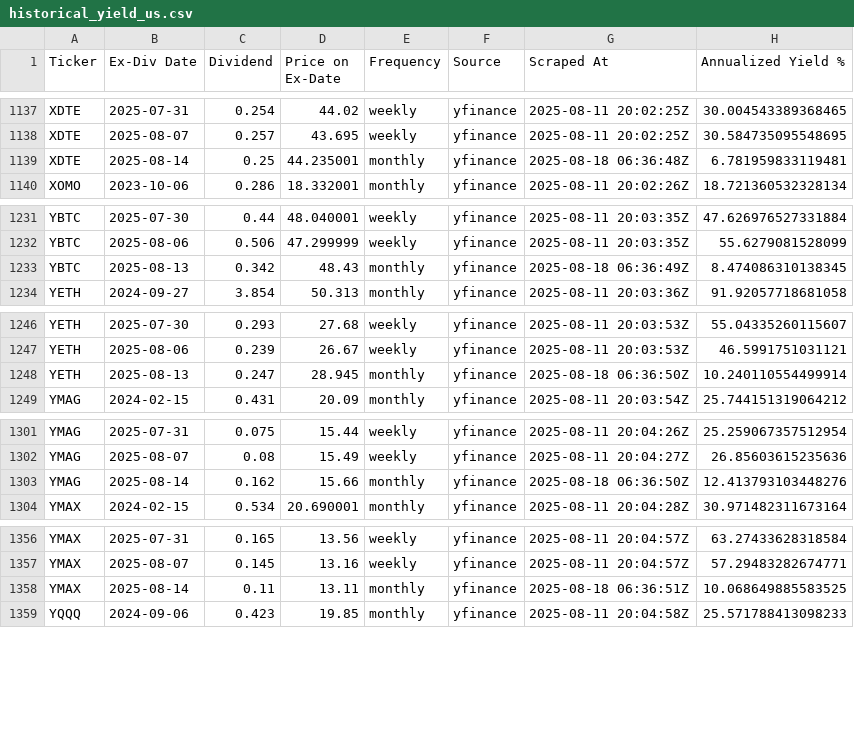
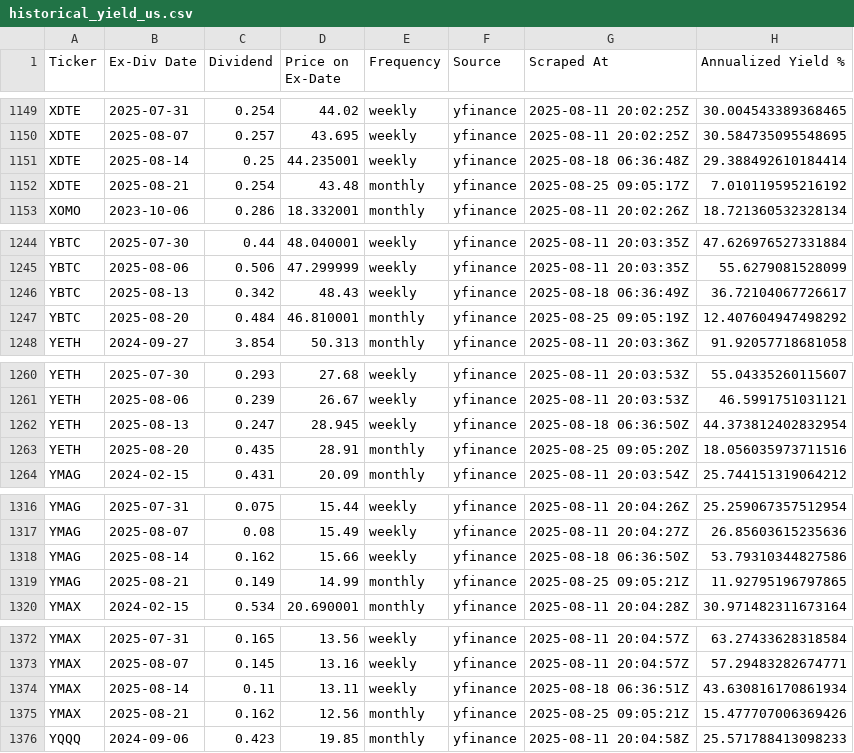
Before and after one commit to willynilly91/Dividend-Data, a CSV file: historical_yield_us.csv, drawn as a sheet; only a part is shown, gaps mark what is left out; the diff covers the shown part only.

```diff
--- a/historical_yield_us.csv
+++ b/historical_yield_us.csv
@@ -1138,3 +1150,4 @@ XDTE,2025-07-31,0.254,44.02,weekly,yfinance,2025-08-11 20:02:25Z,30.004543389368
 XDTE,2025-08-07,0.257,43.695,weekly,yfinance,2025-08-11 20:02:25Z,30.584735095548695
-XDTE,2025-08-14,0.25,44.235001,monthly,yfinance,2025-08-18 06:36:48Z,6.781959833119481
+XDTE,2025-08-14,0.25,44.235001,weekly,yfinance,2025-08-18 06:36:48Z,29.388492610184414
+XDTE,2025-08-21,0.254,43.48,monthly,yfinance,2025-08-25 09:05:17Z,7.010119595216192
 XOMO,2023-10-06,0.286,18.332001,monthly,yfinance,2025-08-11 20:02:26Z,18.721360532328134
@@ -1232,3 +1245,4 @@ YBTC,2025-07-30,0.44,48.040001,weekly,yfinance,2025-08-11 20:03:35Z,47.626976527
 YBTC,2025-08-06,0.506,47.299999,weekly,yfinance,2025-08-11 20:03:35Z,55.6279081528099
-YBTC,2025-08-13,0.342,48.43,monthly,yfinance,2025-08-18 06:36:49Z,8.474086310138345
+YBTC,2025-08-13,0.342,48.43,weekly,yfinance,2025-08-18 06:36:49Z,36.72104067726617
+YBTC,2025-08-20,0.484,46.810001,monthly,yfinance,2025-08-25 09:05:19Z,12.407604947498292
 YETH,2024-09-27,3.854,50.313,monthly,yfinance,2025-08-11 20:03:36Z,91.92057718681058
@@ -1247,3 +1261,4 @@ YETH,2025-07-30,0.293,27.68,weekly,yfinance,2025-08-11 20:03:53Z,55.043352601156
 YETH,2025-08-06,0.239,26.67,weekly,yfinance,2025-08-11 20:03:53Z,46.5991751031121
-YETH,2025-08-13,0.247,28.945,monthly,yfinance,2025-08-18 06:36:50Z,10.240110554499914
+YETH,2025-08-13,0.247,28.945,weekly,yfinance,2025-08-18 06:36:50Z,44.373812402832954
+YETH,2025-08-20,0.435,28.91,monthly,yfinance,2025-08-25 09:05:20Z,18.056035973711516
 YMAG,2024-02-15,0.431,20.09,monthly,yfinance,2025-08-11 20:03:54Z,25.744151319064212
@@ -1302,3 +1317,4 @@ YMAG,2025-07-31,0.075,15.44,weekly,yfinance,2025-08-11 20:04:26Z,25.259067357512
 YMAG,2025-08-07,0.08,15.49,weekly,yfinance,2025-08-11 20:04:27Z,26.85603615235636
-YMAG,2025-08-14,0.162,15.66,monthly,yfinance,2025-08-18 06:36:50Z,12.413793103448276
+YMAG,2025-08-14,0.162,15.66,weekly,yfinance,2025-08-18 06:36:50Z,53.79310344827586
+YMAG,2025-08-21,0.149,14.99,monthly,yfinance,2025-08-25 09:05:21Z,11.92795196797865
 YMAX,2024-02-15,0.534,20.690001,monthly,yfinance,2025-08-11 20:04:28Z,30.971482311673164
@@ -1357,3 +1373,4 @@ YMAX,2025-07-31,0.165,13.56,weekly,yfinance,2025-08-11 20:04:57Z,63.274336283185
 YMAX,2025-08-07,0.145,13.16,weekly,yfinance,2025-08-11 20:04:57Z,57.29483282674771
-YMAX,2025-08-14,0.11,13.11,monthly,yfinance,2025-08-18 06:36:51Z,10.068649885583525
+YMAX,2025-08-14,0.11,13.11,weekly,yfinance,2025-08-18 06:36:51Z,43.630816170861934
+YMAX,2025-08-21,0.162,12.56,monthly,yfinance,2025-08-25 09:05:21Z,15.477707006369426
 YQQQ,2024-09-06,0.423,19.85,monthly,yfinance,2025-08-11 20:04:58Z,25.571788413098233
```
Also changed, not shown: 12 added rows and 10 edited cells elsewhere in this file, 2 other files.
